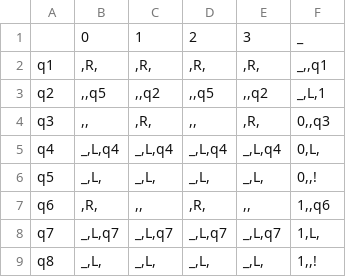
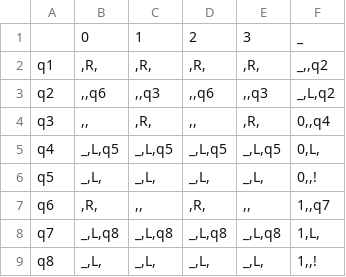
Before and after one commit to Ilya-Petrovich/IT_LR, a CSV file: LR1/1.13.csv, drawn as a sheet.

```diff
--- a/LR1/1.13.csv
+++ b/LR1/1.13.csv
@@ -1,9 +1,9 @@
 ;0;1;2;3;_
-q1;,R,;,R,;,R,;,R,;_,,q1
-q2;,,q5;,,q2;,,q5;,,q2;_,L,1
-q3;,,;,R,;,,;,R,;0,,q3
-q4;_,L,q4;_,L,q4;_,L,q4;_,L,q4;0,L,
+q1;,R,;,R,;,R,;,R,;_,,q2
+q2;,,q6;,,q3;,,q6;,,q3;_,L,q2
+q3;,,;,R,;,,;,R,;0,,q4
+q4;_,L,q5;_,L,q5;_,L,q5;_,L,q5;0,L,
 q5;_,L,;_,L,;_,L,;_,L,;0,,!
-q6;,R,;,,;,R,;,,;1,,q6
-q7;_,L,q7;_,L,q7;_,L,q7;_,L,q7;1,L,
+q6;,R,;,,;,R,;,,;1,,q7
+q7;_,L,q8;_,L,q8;_,L,q8;_,L,q8;1,L,
 q8;_,L,;_,L,;_,L,;_,L,;1,,!
```
Also changed, not shown: 2 other files.
